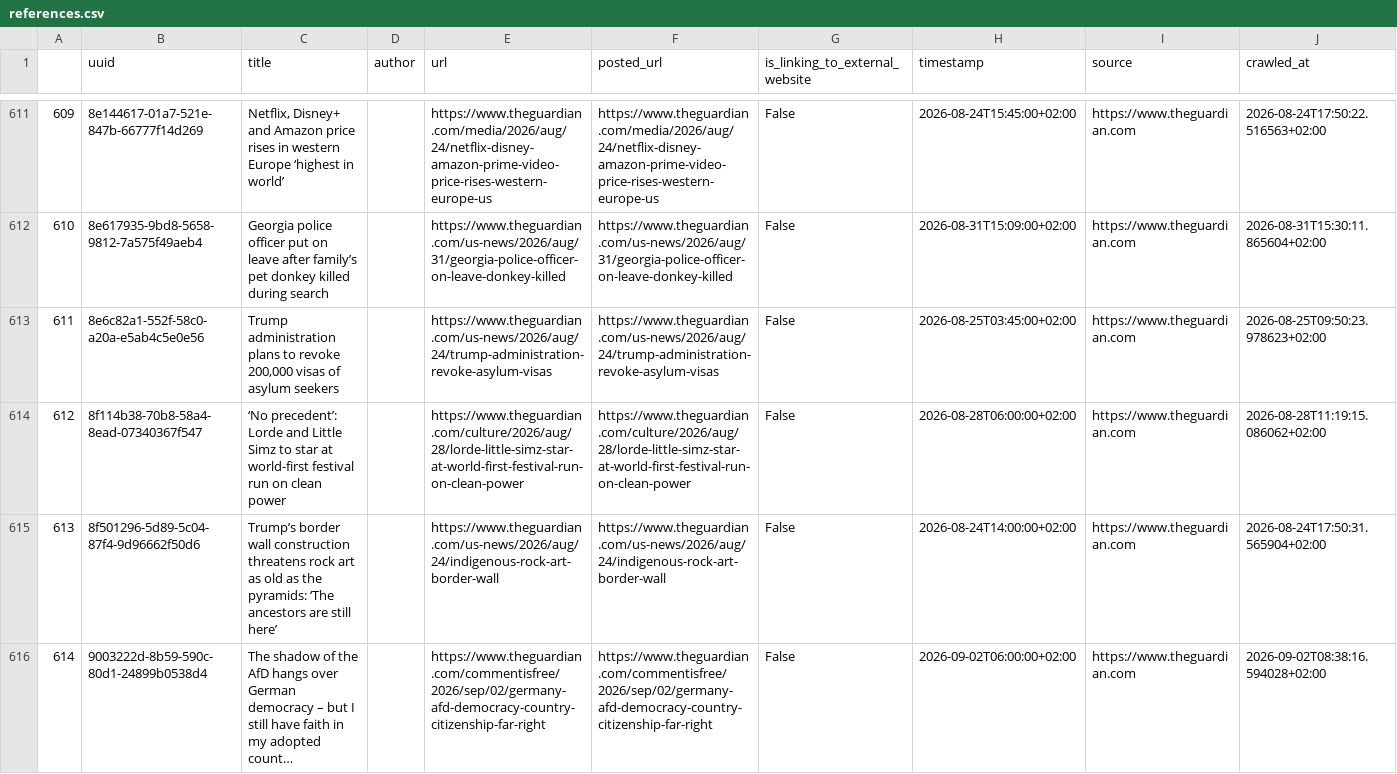
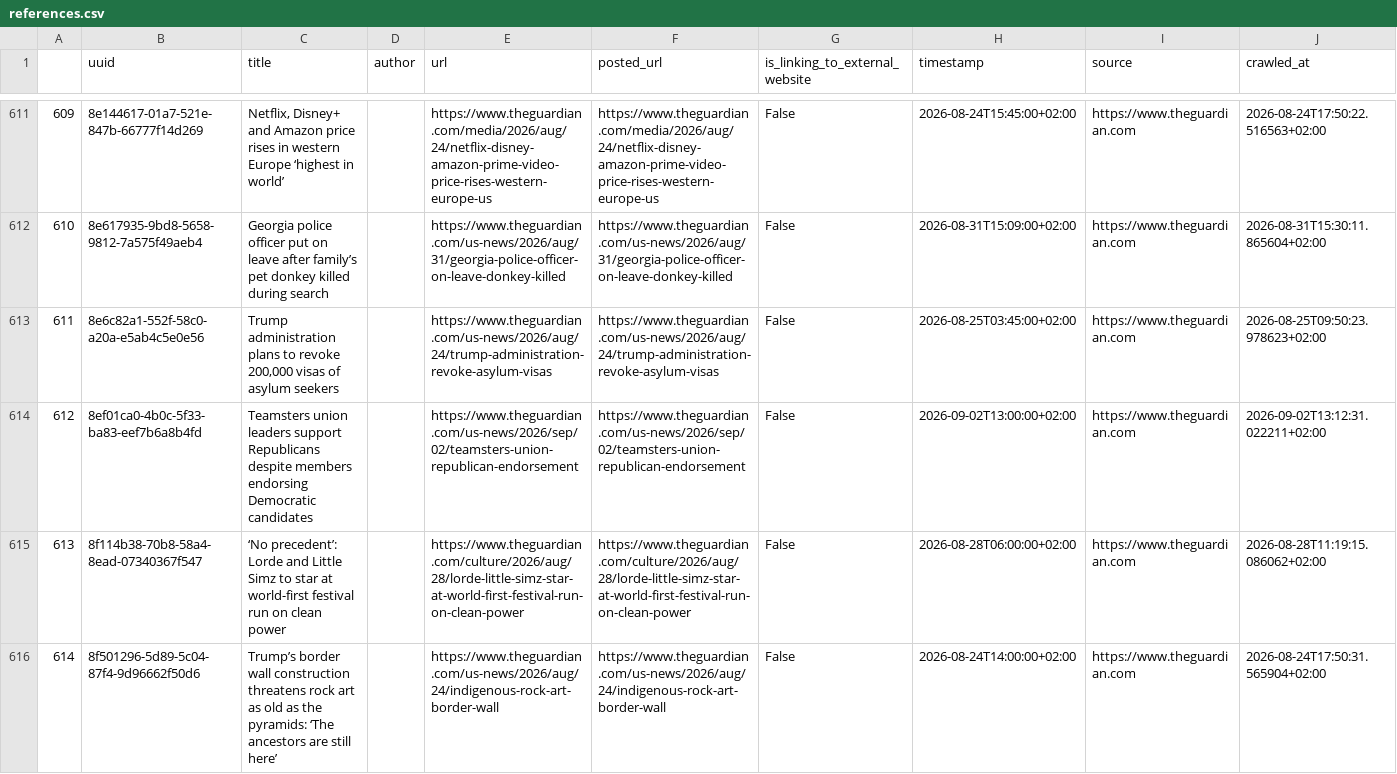
Before and after one commit to tabeanith/Loom, a CSV file: loom/spooling/source/theguardian/references.csv, drawn as a sheet; only a part is shown, gaps mark what is left out; the shorter side is filled out with more unchanged rows; long unchanged cells end in …; addresses are those after the commit; the diff covers the shown part only; the diff names each change by its address in the sheet, - before the commit and + after, or states it on an @@ line.

```diff
--- a/loom/spooling/source/theguardian/references.csv
+++ b/loom/spooling/source/theguardian/references.csv
+row 614: 612 | 8ef01ca0-4b0c-5f33-ba83-eef7b6a8b4fd | Teamsters union leaders support Republicans despite members endorsing Democratic candidates |  | https://www.theguardian.com/us-news/2026/sep/02/teamsters-union-republican-endorsement | https://www.theguardian.com/us-news/2026/sep/02/teamsters-union-republican-endorsement | False | 2026-09-02T13:00:00+02:00 | https://www.theguardian.com | 2026-09-02T13:12:31.022211+02:00
@@ column A renumbered from row 615 down @@
```
Also changed, not shown: 1 added row elsewhere in this file, loom/spooling/source/reuters/references.csv, 5 other files.
